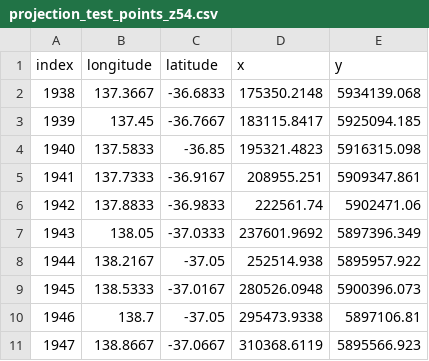
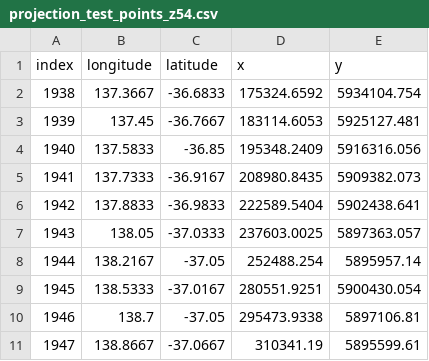
Before and after one commit to GeoscienceAustralia/anuga_core, a CSV file: source/anuga/coordinate_transforms/projection_test_points_z54.csv, drawn as a sheet.

```diff
--- a/source/anuga/coordinate_transforms/projection_test_points_z54.csv
+++ b/source/anuga/coordinate_transforms/projection_test_points_z54.csv
@@ -1,11 +1,11 @@
 index,longitude,latitude,x,y
-1938,137.3667,-36.6833,175350.2148,5934139.068
-1939,137.45,-36.7667,183115.8417,5925094.185
-1940,137.5833,-36.85,195321.4823,5916315.098
-1941,137.7333,-36.9167,208955.251,5909347.861
-1942,137.8833,-36.9833,222561.74,5902471.06
-1943,138.05,-37.0333,237601.9692,5897396.349
-1944,138.2167,-37.05,252514.938,5895957.922
-1945,138.5333,-37.0167,280526.0948,5900396.073
+1938,137.3667,-36.6833,175324.6592,5934104.754
+1939,137.45,-36.7667,183114.6053,5925127.481
+1940,137.5833,-36.85,195348.2409,5916316.056
+1941,137.7333,-36.9167,208980.8435,5909382.073
+1942,137.8833,-36.9833,222589.5404,5902438.641
+1943,138.05,-37.0333,237603.0025,5897363.057
+1944,138.2167,-37.05,252488.254,5895957.14
+1945,138.5333,-37.0167,280551.9251,5900430.054
 1946,138.7,-37.05,295473.9338,5897106.81
-1947,138.8667,-37.0667,310368.6119,5895566.923
+1947,138.8667,-37.0667,310341.19,5895599.61
```
Also changed, not shown: source/anuga/coordinate_transforms/projection_test_points.csv, source/anuga/coordinate_transforms/projection_test_points_z53.csv, 1 other file.
